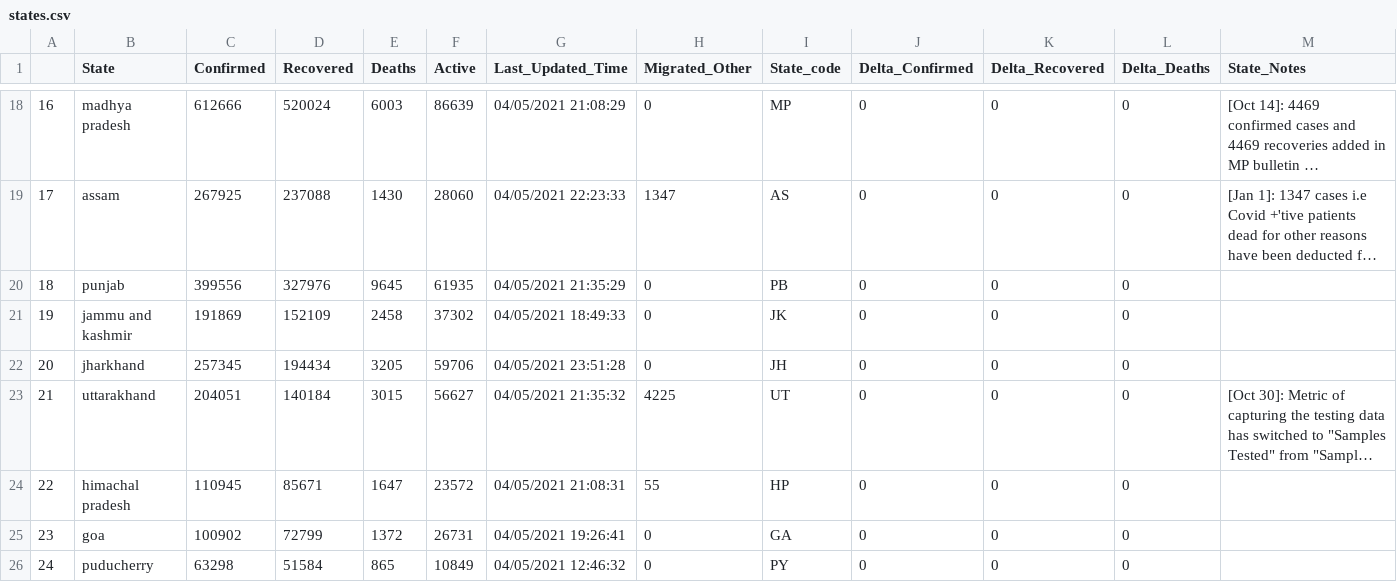
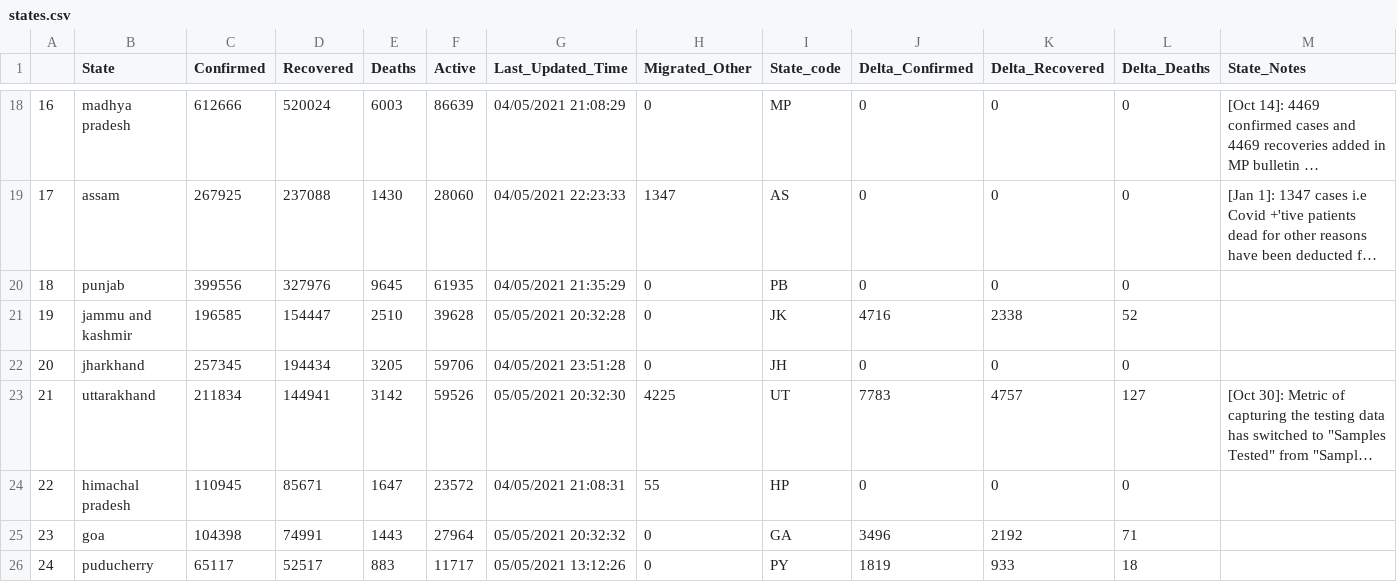
Before and after one commit to thesuhas/Covid19-India-Discord-Bot, a CSV file: states.csv, drawn as a sheet; only a part is shown, gaps mark what is left out; long unchanged cells end in …; the diff covers the shown part only; the diff names each change by its address in the sheet, - before the commit and + after, or states it on an @@ line.

```diff
--- a/states.csv
+++ b/states.csv
-C21 (Confirmed): 191869
+C21 (Confirmed): 196585
-D21 (Recovered): 152109
+D21 (Recovered): 154447
-E21 (Deaths): 2458
+E21 (Deaths): 2510
-F21 (Active): 37302
+F21 (Active): 39628
-G21 (Last_Updated_Time): 04/05/2021 18:49:33
+G21 (Last_Updated_Time): 05/05/2021 20:32:28
-J21 (Delta_Confirmed): 0
+J21 (Delta_Confirmed): 4716
-K21 (Delta_Recovered): 0
+K21 (Delta_Recovered): 2338
-L21 (Delta_Deaths): 0
+L21 (Delta_Deaths): 52
-C23 (Confirmed): 204051
+C23 (Confirmed): 211834
-D23 (Recovered): 140184
+D23 (Recovered): 144941
-E23 (Deaths): 3015
+E23 (Deaths): 3142
-F23 (Active): 56627
+F23 (Active): 59526
-G23 (Last_Updated_Time): 04/05/2021 21:35:32
+G23 (Last_Updated_Time): 05/05/2021 20:32:30
-J23 (Delta_Confirmed): 0
+J23 (Delta_Confirmed): 7783
-K23 (Delta_Recovered): 0
+K23 (Delta_Recovered): 4757
-L23 (Delta_Deaths): 0
+L23 (Delta_Deaths): 127
-C25 (Confirmed): 100902
+C25 (Confirmed): 104398
-D25 (Recovered): 72799
+D25 (Recovered): 74991
-E25 (Deaths): 1372
+E25 (Deaths): 1443
-F25 (Active): 26731
+F25 (Active): 27964
-G25 (Last_Updated_Time): 04/05/2021 19:26:41
+G25 (Last_Updated_Time): 05/05/2021 20:32:32
-J25 (Delta_Confirmed): 0
+J25 (Delta_Confirmed): 3496
-K25 (Delta_Recovered): 0
+K25 (Delta_Recovered): 2192
-L25 (Delta_Deaths): 0
+L25 (Delta_Deaths): 71
-C26 (Confirmed): 63298
+C26 (Confirmed): 65117
-D26 (Recovered): 51584
+D26 (Recovered): 52517
-E26 (Deaths): 865
+E26 (Deaths): 883
-F26 (Active): 10849
+F26 (Active): 11717
-G26 (Last_Updated_Time): 04/05/2021 12:46:32
+G26 (Last_Updated_Time): 05/05/2021 13:12:26
-J26 (Delta_Confirmed): 0
+J26 (Delta_Confirmed): 1819
-K26 (Delta_Recovered): 0
+K26 (Delta_Recovered): 933
-L26 (Delta_Deaths): 0
+L26 (Delta_Deaths): 18
```
Also changed, not shown: 71 edited cells elsewhere in this file, states_yesterday.csv, 1 other file.
